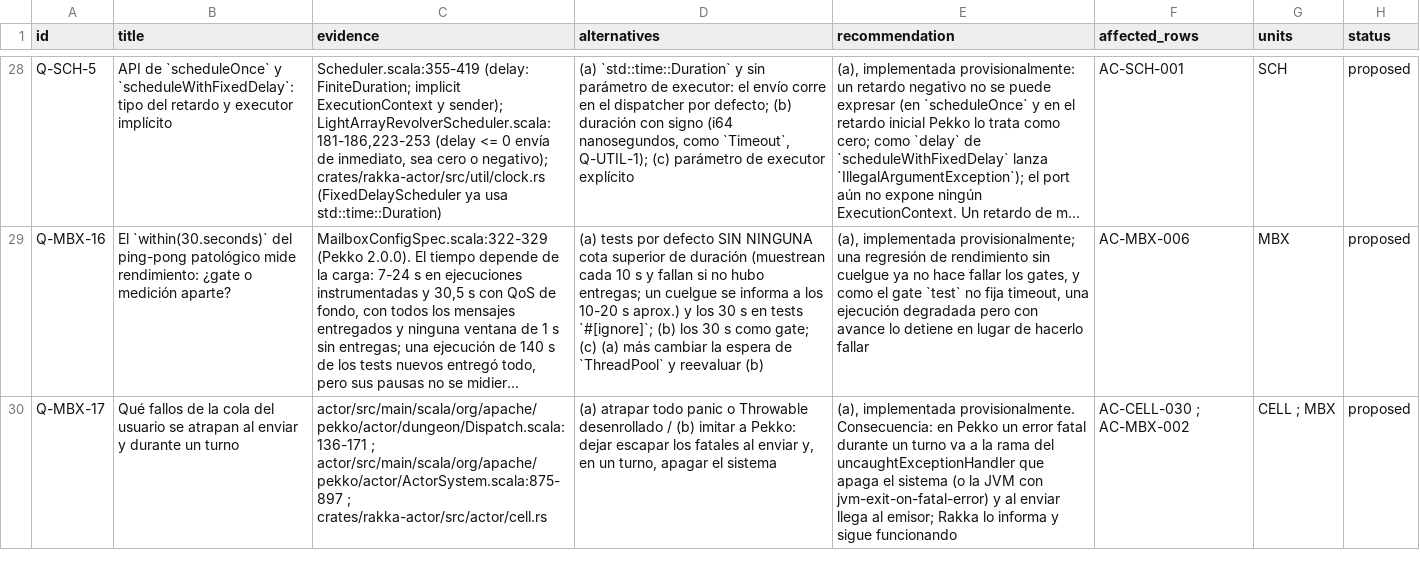
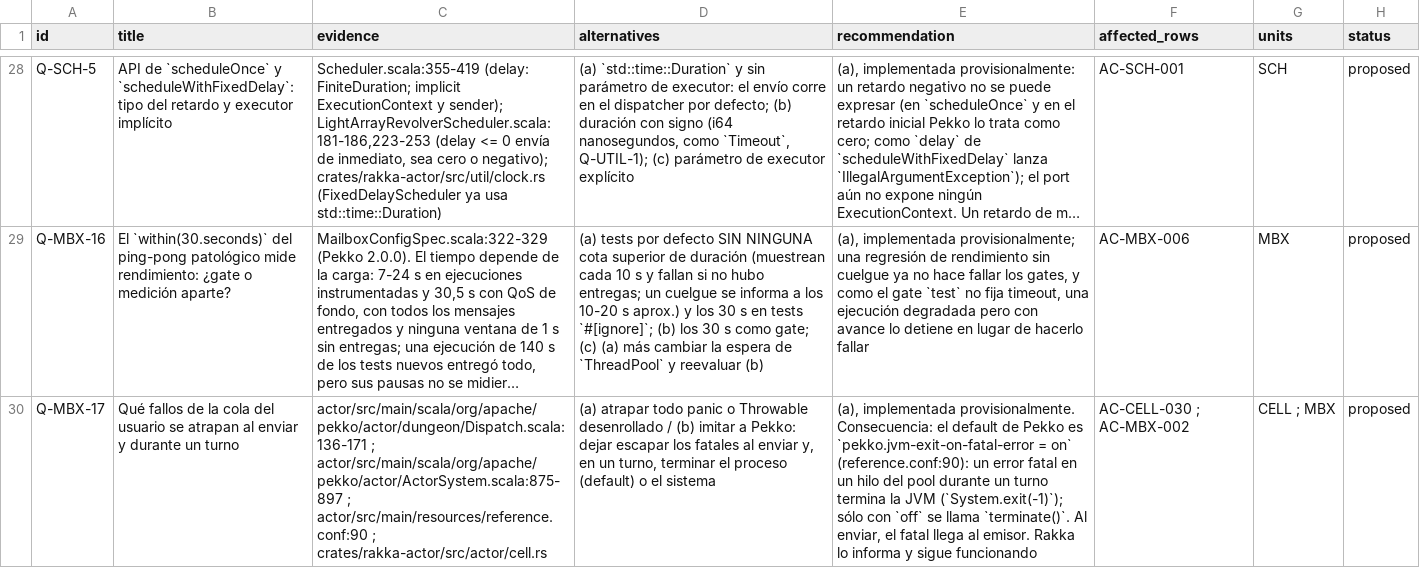
Before and after one commit to getsyntegrity/rakka, a TSV file: docs/inventory/contracts/classic-dispatch.decisions.tsv, drawn as a sheet; only a part is shown, gaps mark what is left out; long unchanged cells end in …; the diff names each change by its address in the sheet, - before the commit and + after, or states it on an @@ line.

```diff
--- a/docs/inventory/contracts/classic-dispatch.decisions.tsv
+++ b/docs/inventory/contracts/classic-dispatch.decisions.tsv
-C30 (evidence): …actor/src/main/scala/org/apache/pekko/actor/ActorSystem.scala:875-897 ; crates/rakka-actor/src/actor/cell.rs
+C30 (evidence): …actor/src/main/scala/org/apache/pekko/actor/ActorSystem.scala:875-897 ; actor/src/main/resources/reference.conf:90 ; crates/rakka-actor/src/actor/cell.rs
-D30 (alternatives): …un turno, apagar el sistema
+D30 (alternatives): …un turno, terminar el proceso (default) o el sistema
-E30 (recommendation): …provisionalmente. Consecuencia: en Pekko un error fatal durante un turno va a la rama del uncaughtExceptionHandler que apaga el sistema (o la JVM con jvm-exit-on-fatal-error) y al enviar llega al emisor; Rakka lo…
+E30 (recommendation): …provisionalmente. Consecuencia: el default de Pekko es `pekko.jvm-exit-on-fatal-error = on` (reference.conf:90): un error fatal en un hilo del pool durante un turno termina la JVM (`System.exit(-1)`); sólo con `off` se llama `terminate()`. Al enviar, el fatal llega al emisor. Rakka lo…
```
Also changed, not shown: cases/oracle-case-ids.tsv, cases/oracle-only/mailbox-cases.tsv, 12 other files.
